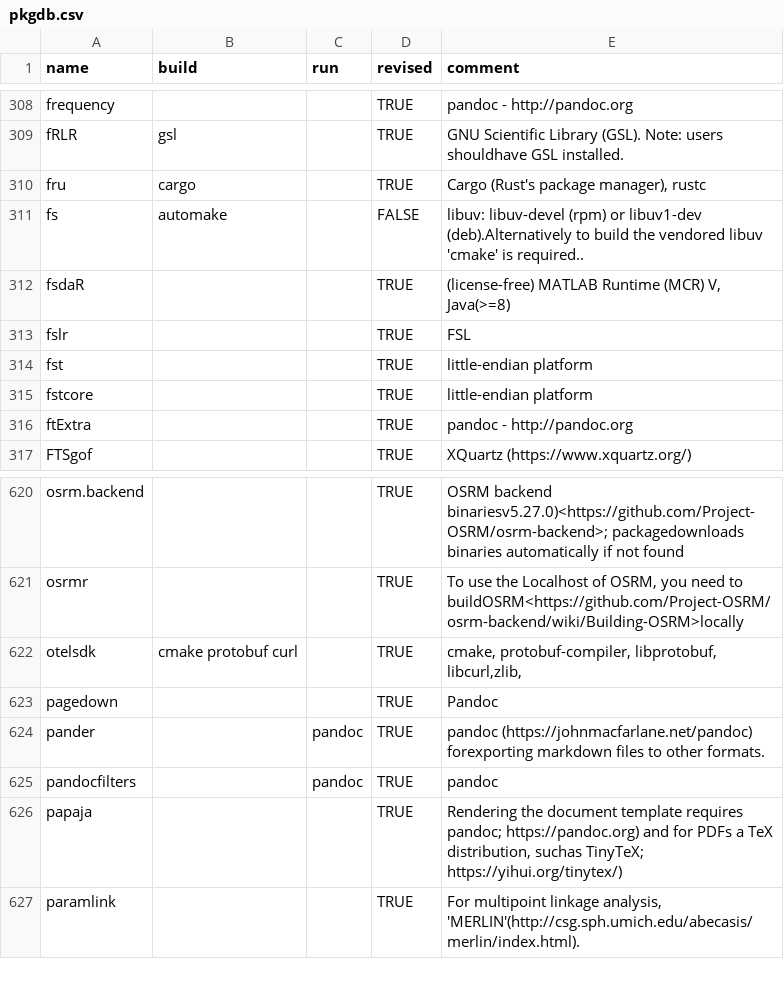
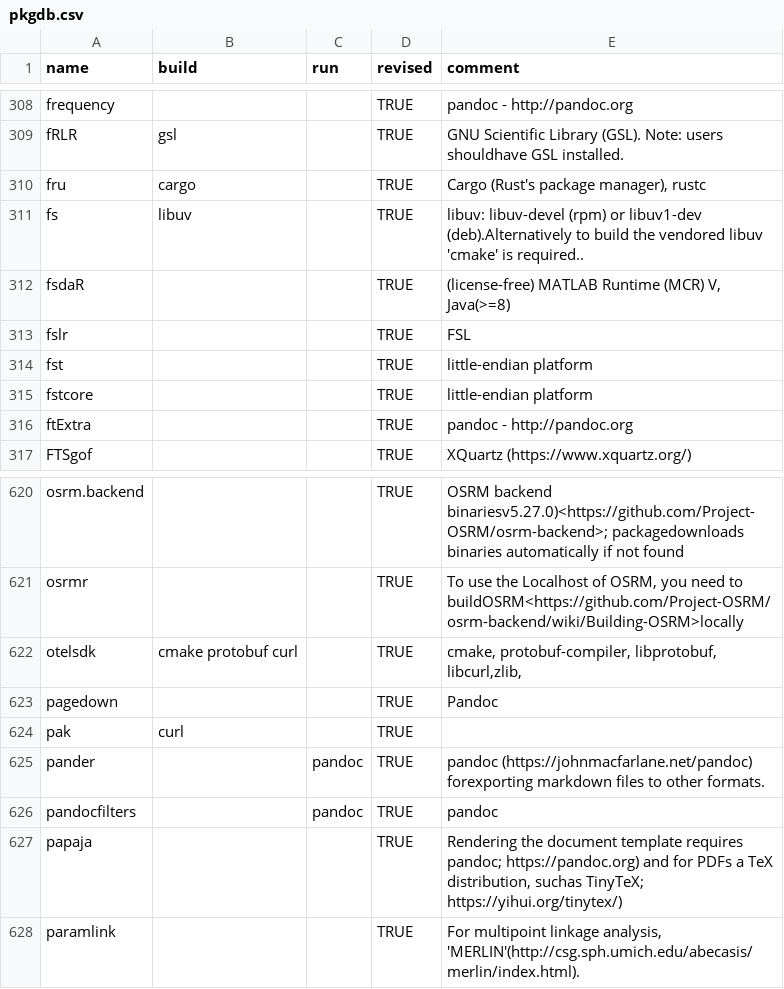
Before and after one commit to cran4linux/sysreqs, a CSV file: pkgdb.csv, drawn as a sheet; only a part is shown, gaps mark what is left out.

```diff
--- a/pkgdb.csv
+++ b/pkgdb.csv
@@ -310,3 +310,3 @@ fRLR,gsl,,TRUE,GNU Scientific Library (GSL). Note: users shouldhave GSL installe
 fru,cargo,,TRUE,"Cargo (Rust's package manager), rustc"
-fs,automake,,FALSE,libuv: libuv-devel (rpm) or libuv1-dev (deb).Alternatively to build the vendored libuv 'cmake' is required..
+fs,libuv,,TRUE,libuv: libuv-devel (rpm) or libuv1-dev (deb).Alternatively to build the vendored libuv 'cmake' is required..
 fsdaR,,,TRUE,"(license-free) MATLAB Runtime (MCR) V, Java(>=8)"
@@ -623,2 +623,3 @@ otelsdk,cmake protobuf curl,,TRUE,"cmake, protobuf-compiler, libprotobuf, libcur
 pagedown,,,TRUE,Pandoc
+pak,curl,,TRUE,
 pander,,pandoc,TRUE,pandoc (https://johnmacfarlane.net/pandoc) forexporting markdown files to other formats.
```
Also changed, not shown: sysreqs.csv.
